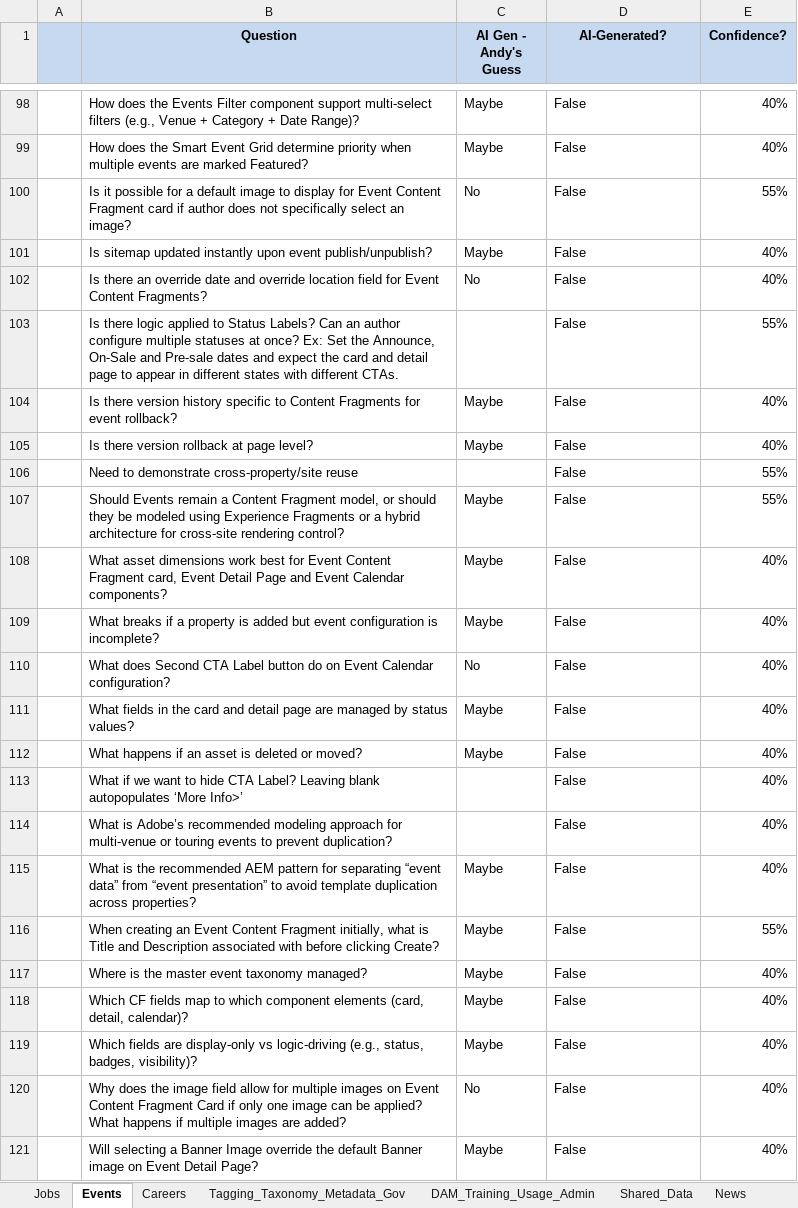
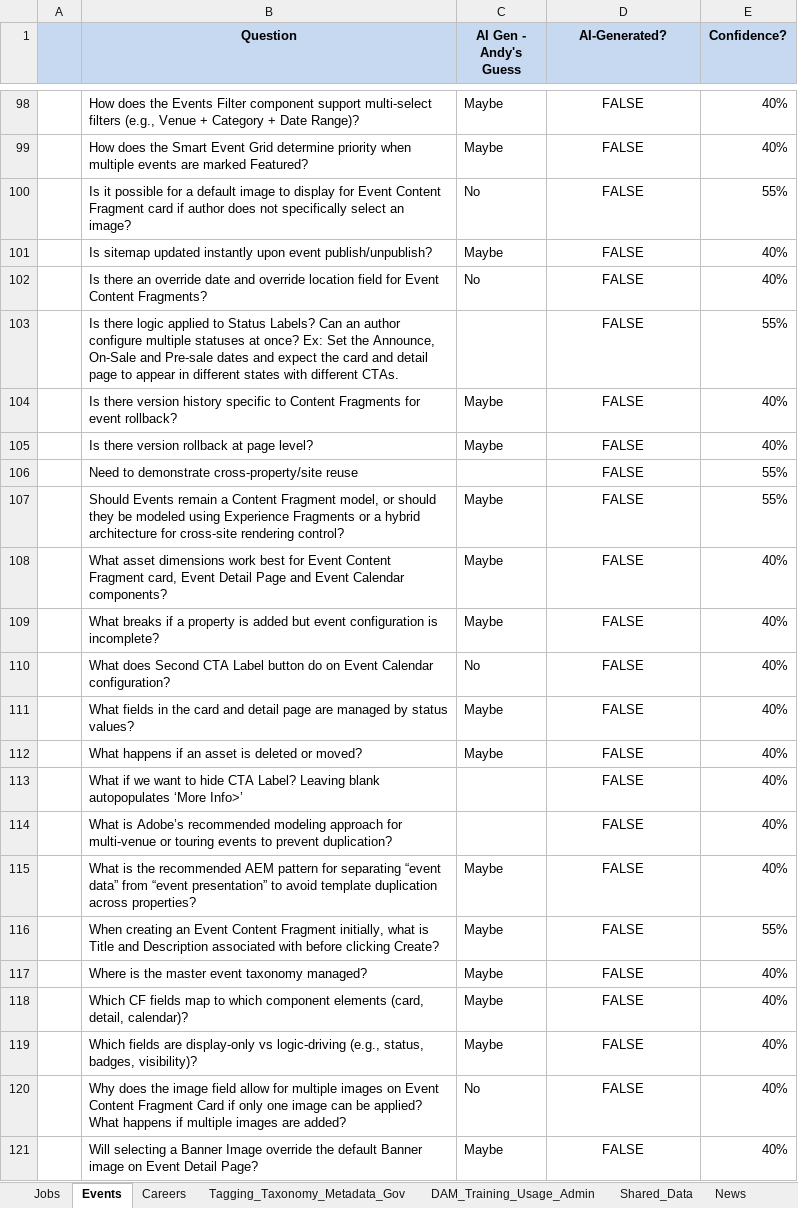
Before and after one commit to andy-lambert/shrss-knowledge-transfer, an Excel workbook: KT_Session_Question_Review/00_Drafts/SHRSS_KT_Session_Questions_Analysis_Expanded_v3.xlsx, sheet Events, drawn as a sheet; only a part is shown, gaps mark what is left out; values as stored, in another font and other column widths than the file's, no borders; conditional formats not drawn; the diff covers the shown part only; the diff names each change by its address in the sheet, - before the commit and + after, or states it on an @@ line.

```diff
--- a/KT_Session_Question_Review/00_Drafts/SHRSS_KT_Session_Questions_Analysis_Expanded_v3.xlsx (sheet Events)
+++ b/KT_Session_Question_Review/00_Drafts/SHRSS_KT_Session_Questions_Analysis_Expanded_v3.xlsx (sheet Events)
-D98:D121 (AI-Generated?): False
+D98:D121 (AI-Generated?): FALSE
-D98:D121 alignment: left
+D98:D121 alignment: center
```
Also changed, not shown: 91 added rows and 91 removed rows elsewhere in this sheet, KT_Session_Question_Review/SHRSS_KT_Session_Question_Review.xlsx, 10 other files.
